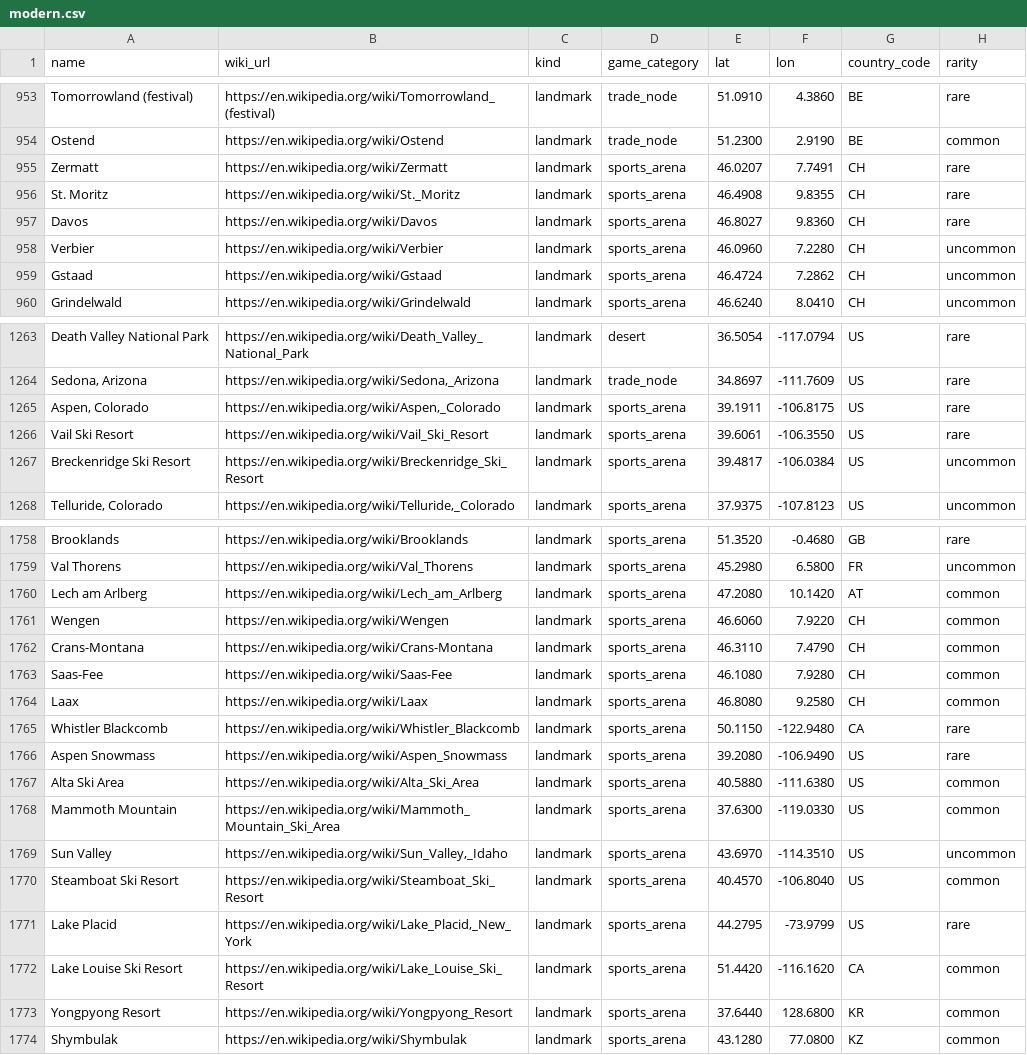
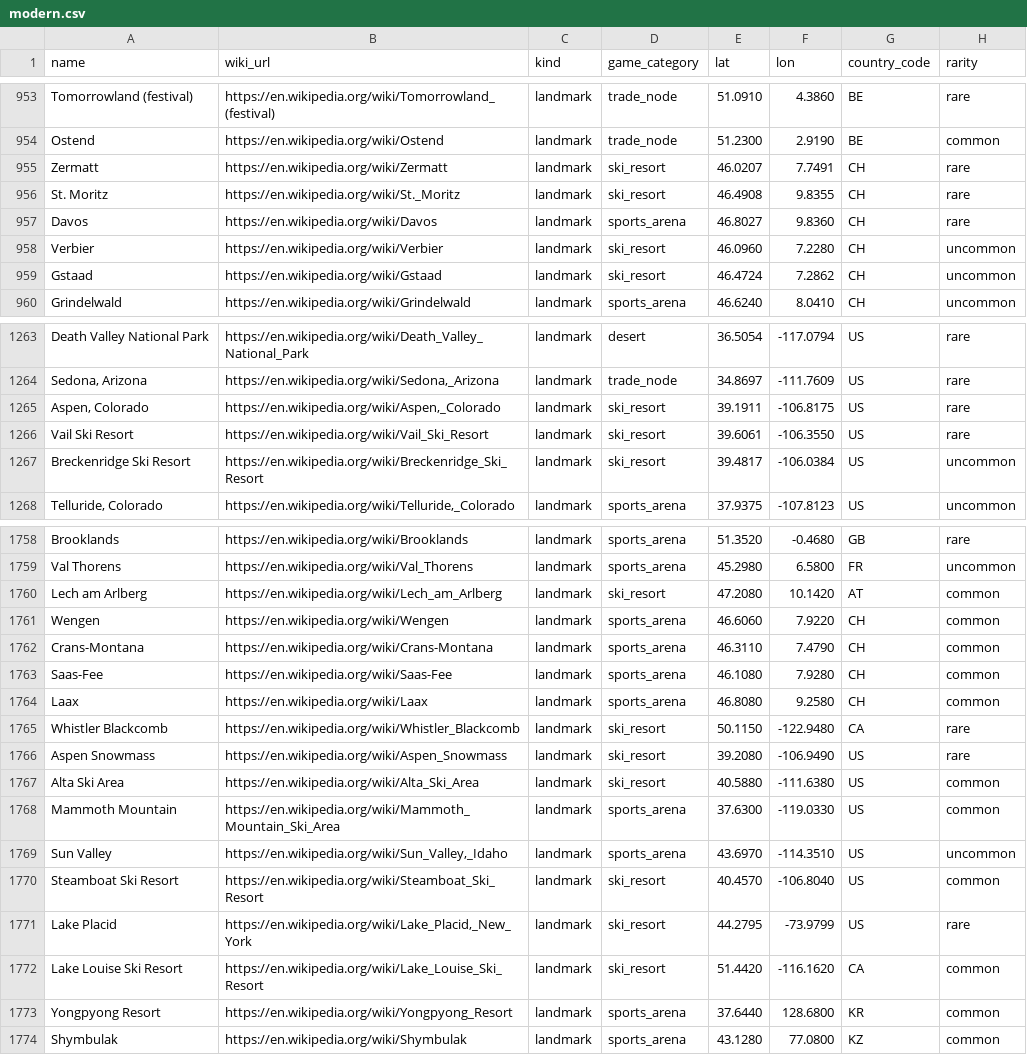
Before and after one commit to Richie6988/terra-domini, a CSV file: data/hexod_db/sources/candidates/modern.csv, drawn as a sheet; only a part is shown, gaps mark what is left out; the diff covers the shown part only; the diff names each change by its address in the sheet, - before the commit and + after, or states it on an @@ line.

```diff
--- a/data/hexod_db/sources/candidates/modern.csv
+++ b/data/hexod_db/sources/candidates/modern.csv
-D955:D956 (game_category): sports_arena
+D955:D956 (game_category): ski_resort
-D958:D959 (game_category): sports_arena
+D958:D959 (game_category): ski_resort
-D1265:D1267 (game_category): sports_arena
+D1265:D1267 (game_category): ski_resort
-D1760 (game_category): sports_arena
+D1760 (game_category): ski_resort
-D1765:D1767 (game_category): sports_arena
+D1765:D1767 (game_category): ski_resort
-D1770:D1772 (game_category): sports_arena
+D1770:D1772 (game_category): ski_resort
```
Also changed, not shown: 16 edited cells elsewhere in this file, 26 other files.
